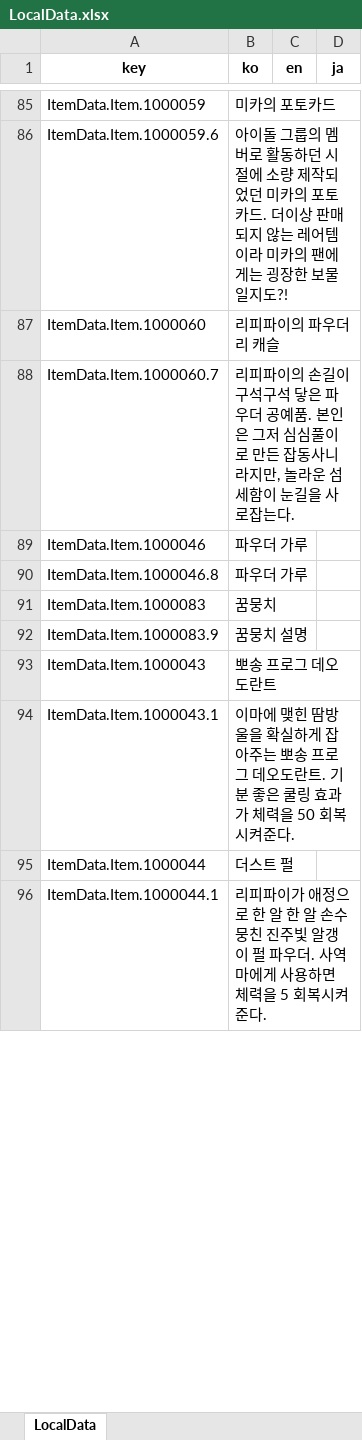
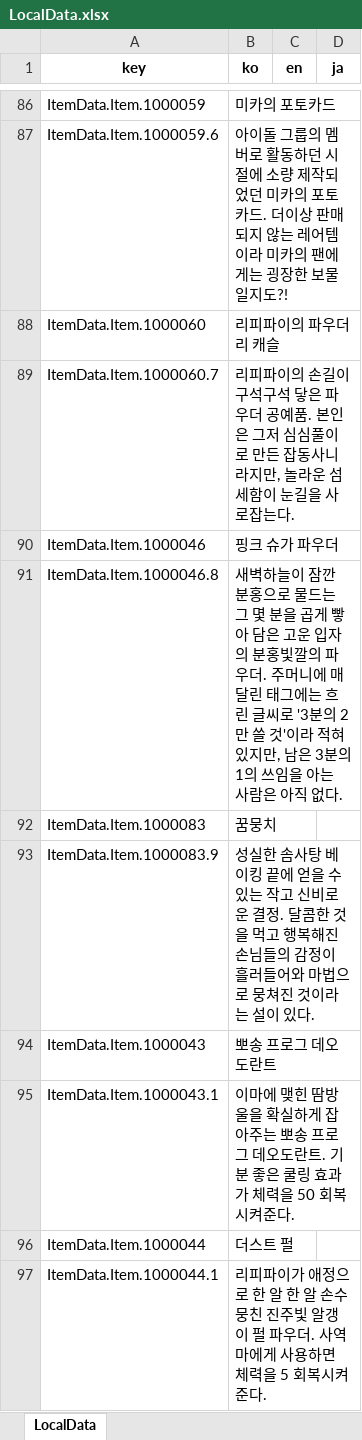
Before and after one commit to Lunaria-Project/lunaria-data-json, an Excel workbook: data/_meta/LocalData.xlsx, sheet LocalData, drawn as a sheet; only a part is shown, gaps mark what is left out; values as stored, in another font and other column widths than the file's, no borders; addresses are those after the commit; the diff covers the shown part only; the diff names each change by its address in the sheet, - before the commit and + after, or states it on an @@ line.

```diff
--- a/data/_meta/LocalData.xlsx (sheet LocalData)
+++ b/data/_meta/LocalData.xlsx (sheet LocalData)
-B90 (ko): 파우더 가루
+B90 (ko): 핑크 슈가 파우더
-B91 (ko): 파우더 가루
+B91 (ko): 새벽하늘이 잠깐 분홍으로 물드는 그 몇 분을 곱게 빻아 담은 고운 입자의 분홍빛깔의 파우더. 주머니에 매달린 태그에는 흐린 글씨로 '3분의 2만 쓸 것'이라 적혀 있지만, 남은 3분의 1의 쓰임을 아는 사람은 아직 없다.
-B93 (ko): 꿈뭉치 설명
+B93 (ko): 성실한 솜사탕 베이킹 끝에 얻을 수 있는 작고 신비로운 결정. 달콤한 것을 먹고 행복해진 손님들의 감정이 흘러들어와 마법으로 뭉쳐진 것이라는 설이 있다.
```
Also changed, not shown: 1 added row and 17 edited cells elsewhere in this sheet, 2 other files.
